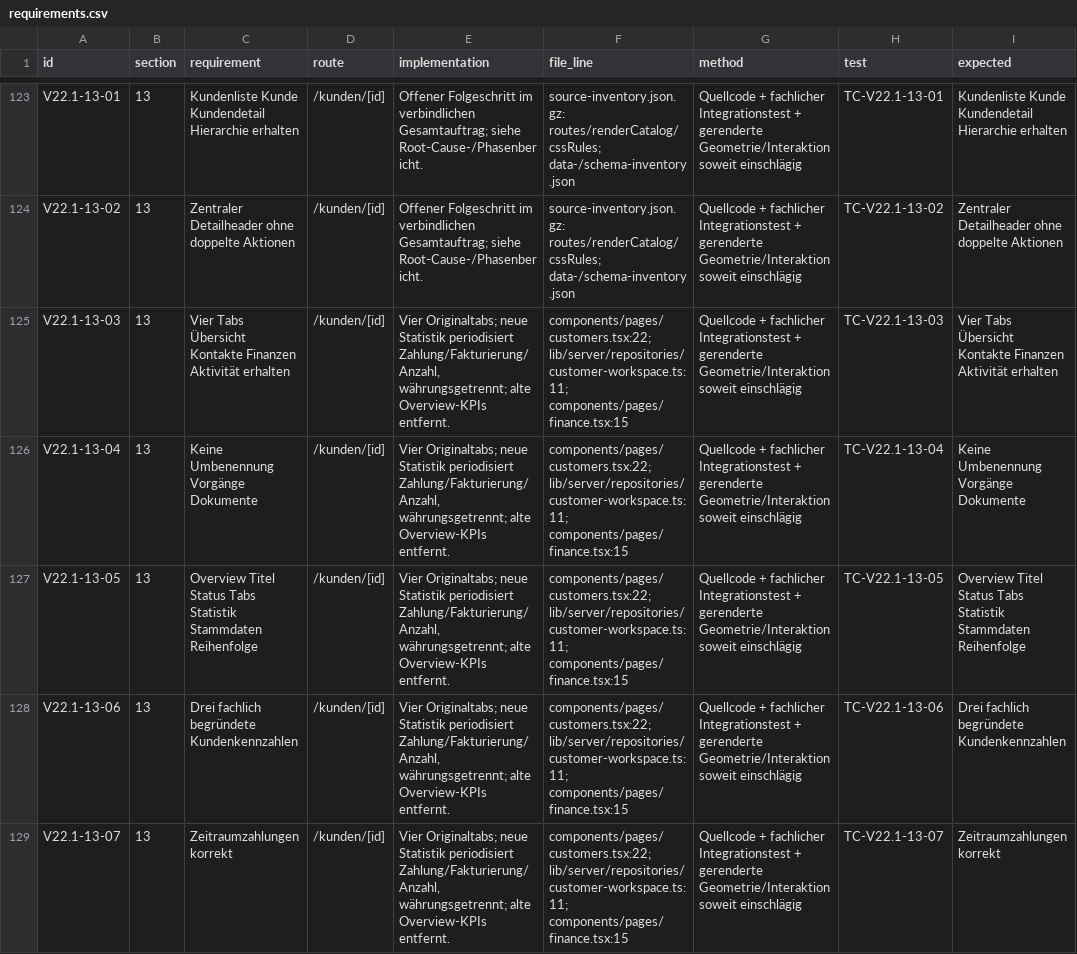
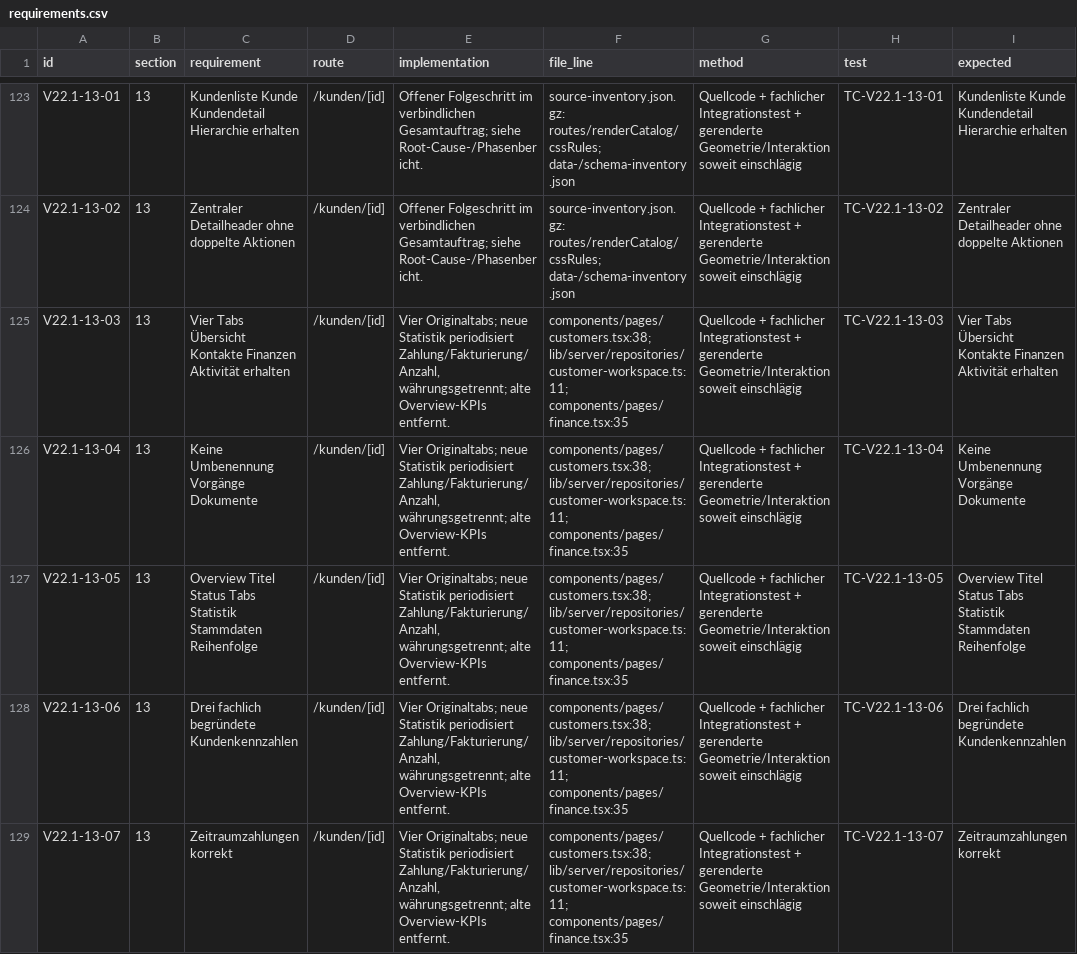
Before and after one commit to oemercam/binso_admin_azure, a CSV file: docs/architecture/v22-1/requirements.csv, drawn as a sheet; only a part is shown, gaps mark what is left out; the diff covers the shown part only; the diff names each change by its address in the sheet, - before the commit and + after, or states it on an @@ line.

Commit message:
V22.1 QA: couple cash fixtures to payment replay and preserve calendar validity
Verify eight mounted consumers including customer statistics. Record passed targeted period/replay tests and failed broad attempts without promoting them to acceptance. Correct customer-only state inventory and retain fresh source fingerprint.

```diff
--- a/docs/architecture/v22-1/requirements.csv
+++ b/docs/architecture/v22-1/requirements.csv
-F125:F129 (file_line): components/pages/customers.tsx:22; lib/server/repositories/customer-workspace.ts:11; components/pages/finance.tsx:15
+F125:F129 (file_line): components/pages/customers.tsx:38; lib/server/repositories/customer-workspace.ts:11; components/pages/finance.tsx:35
```
Also changed, not shown: 7 edited cells elsewhere in this file, 22 other files.
